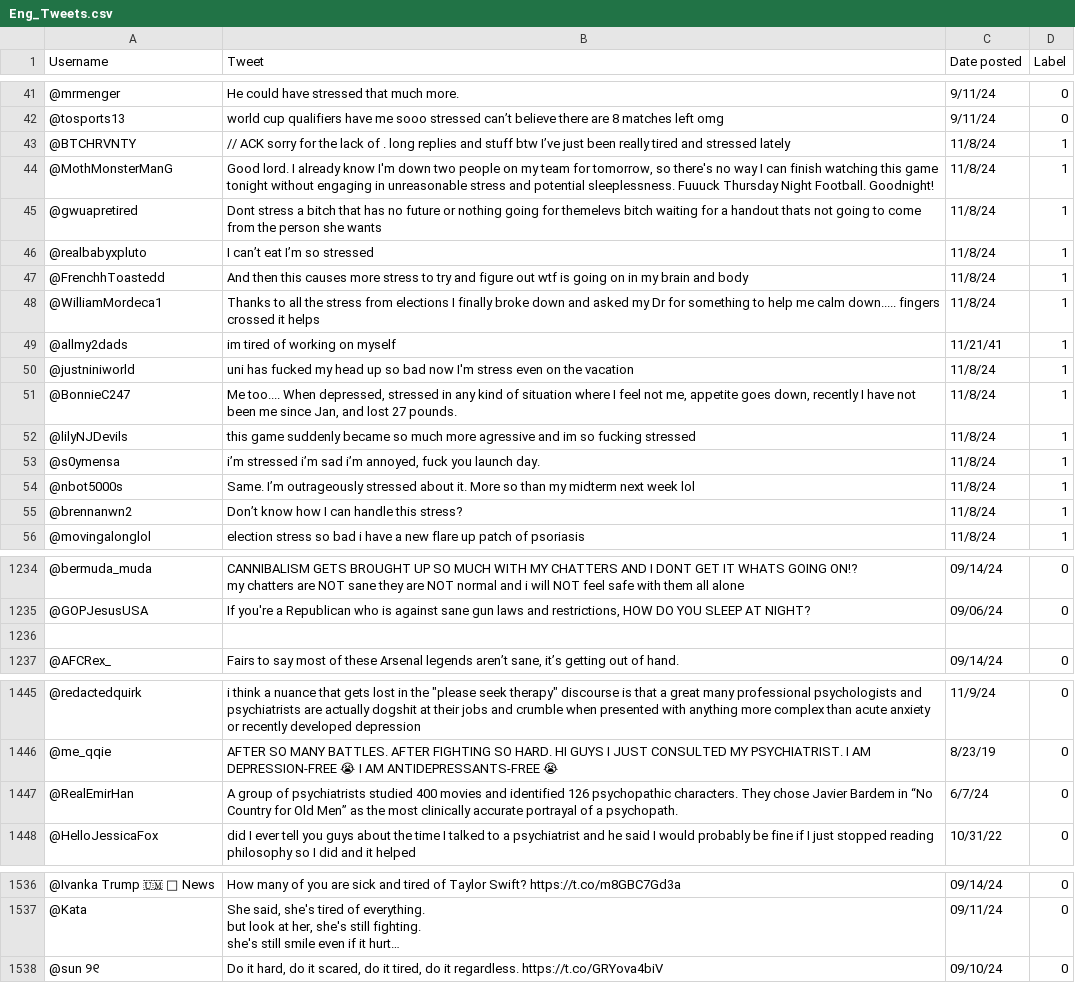
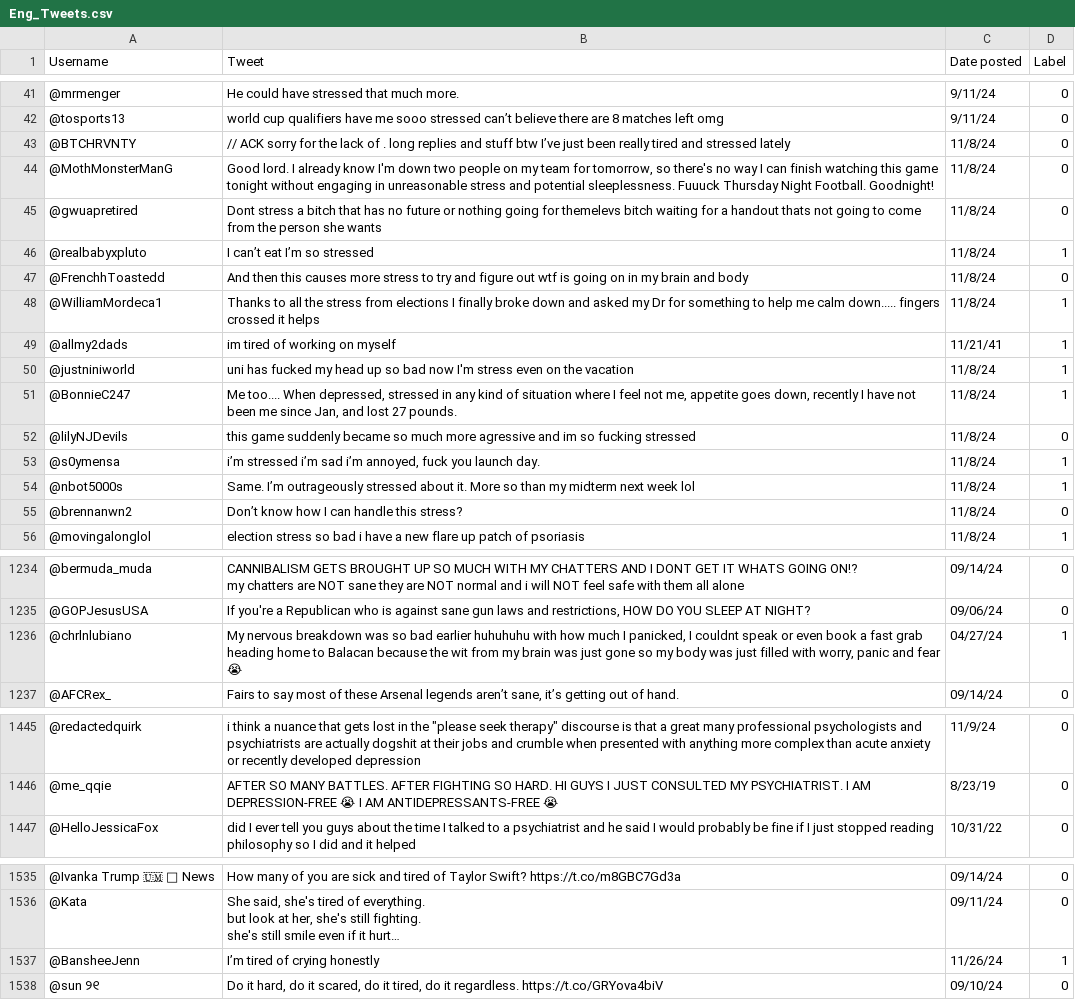
Before and after one commit to Zoro-Walnuts/concern_tweets_thesis-proj, a CSV file: proj_files/Eng_Tweets.csv, drawn as a sheet; only a part is shown, gaps mark what is left out; long unchanged cells end in …; removed rows and columns are numbered as before the commit, all else as after; the diff covers the shown part only; the diff names each change by its address in the sheet, - before the commit and + after, or states it on an @@ line.

```diff
--- a/proj_files/Eng_Tweets.csv
+++ b/proj_files/Eng_Tweets.csv
-D43:D45 (Label): 1
+D43:D45 (Label): 0
-D47 (Label): 1
+D47 (Label): 0
-D52 (Label): 1
+D52 (Label): 0
-D55 (Label): 1
+D55 (Label): 0
-row 1236: (empty)
+row 1236: @chrlnlubiano | My nervous breakdown was so bad earlier huhuhuhu with how much I panicked, I couldnt speak or even book a fast grab heading home to Balacan because the wit from my brain was just gone so my body was just filled with worry, panic and fear 😭 | 04/27/24 | 1
-row 1447: @RealEmirHan | A group of psychiatrists studied 400 movies and identified 126 psychopathic characters. They chose Javier Bardem in “No Country for Old Men” as the most clinically accurate portrayal of a psychopath. | 6/7/24 | 0
+row 1537: @BansheeJenn | I’m tired of crying honestly | 11/26/24 | 1
```
Also changed, not shown: 10 added rows, 7 removed rows and 68 edited cells elsewhere in this file, proj_files/Tag_Tweets.csv, 51 other files.
